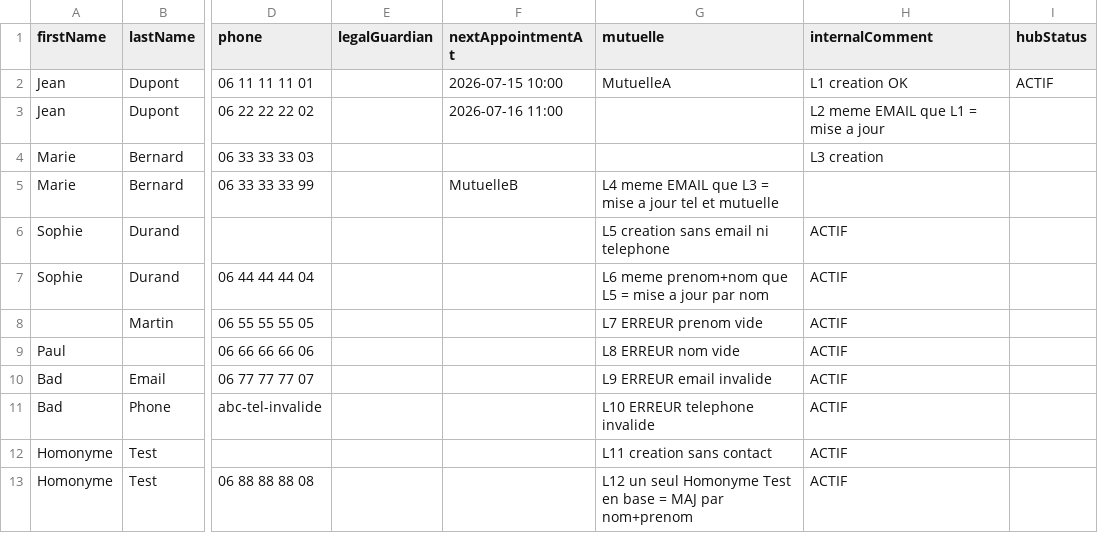
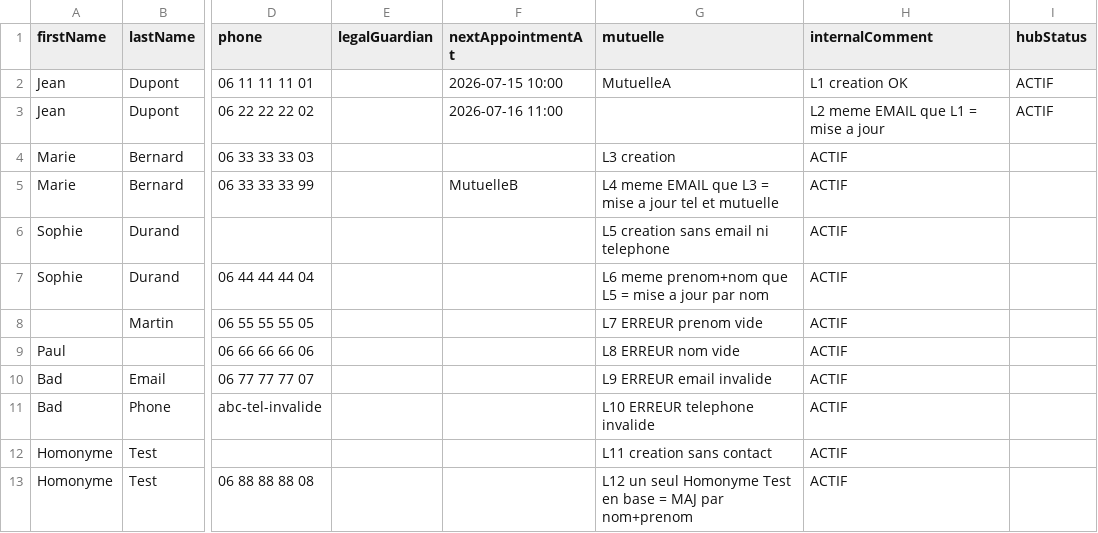
Before and after one commit to Sabri-hub-web/Orthopilot-app, a CSV file: public/patients-import-test-cases.csv, drawn as a sheet; only a part is shown, gaps mark what is left out; the diff names each change by its address in the sheet, - before the commit and + after, or states it on an @@ line.

Commit message:
roll list tache

```diff
--- a/public/patients-import-test-cases.csv
+++ b/public/patients-import-test-cases.csv
-I3 (hubStatus): (empty)
+I3 (hubStatus): ACTIF
-G4 (mutuelle): (empty)
+G4 (mutuelle): L3 creation
-H4 (internalComment): L3 creation
+H4 (internalComment): ACTIF
-H5 (internalComment): (empty)
+H5 (internalComment): ACTIF
```
Also changed, not shown: 2 other files.
